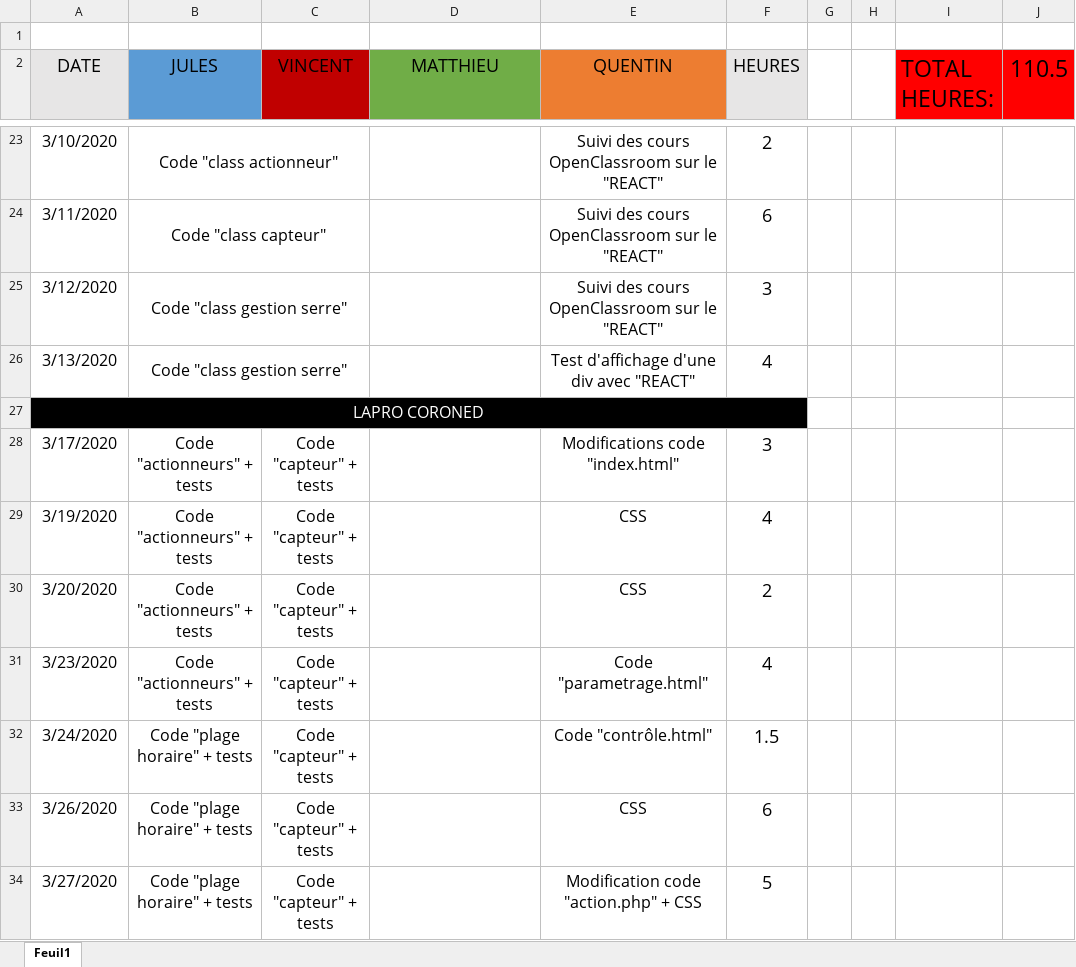
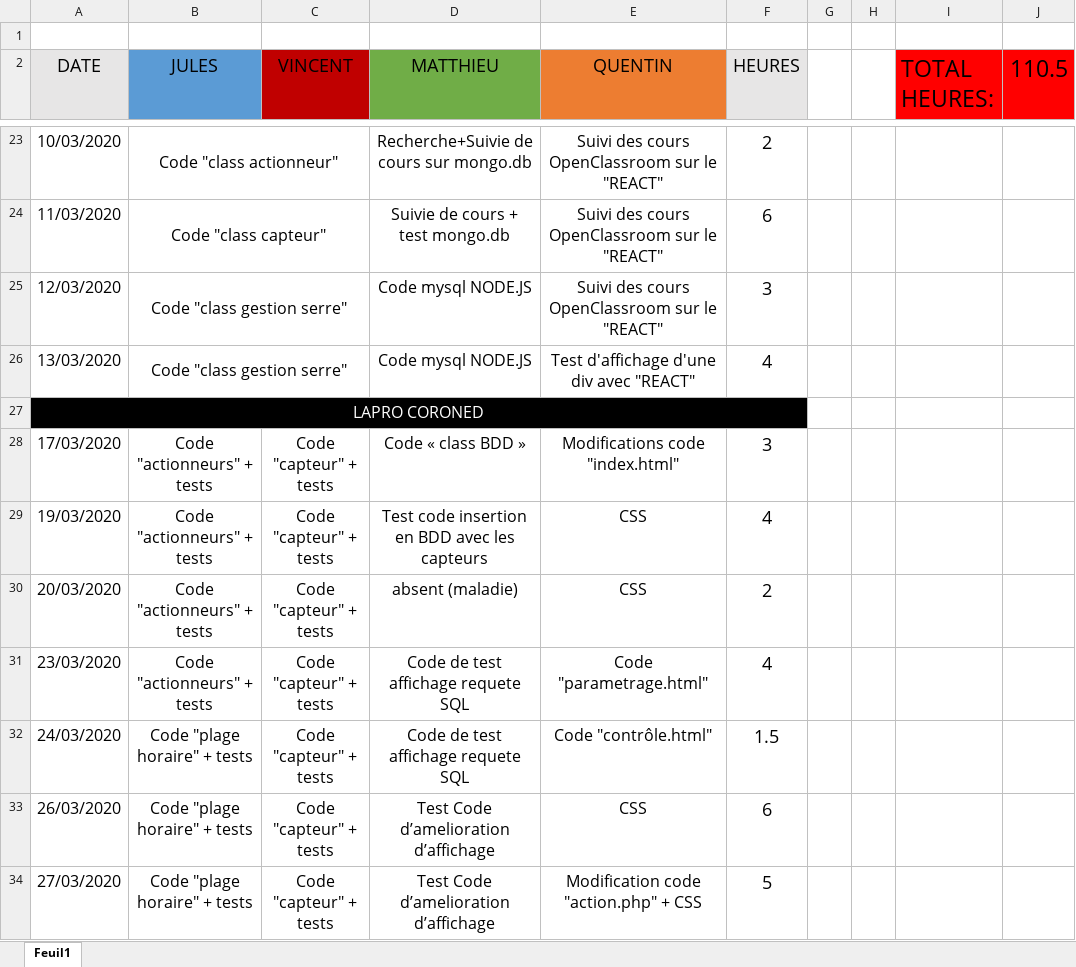
Before and after one commit to Yvea/ProjetSerre, an Excel workbook: CRA.xlsx, sheet Feuil1, drawn as a sheet; only a part is shown, gaps mark what is left out; values as stored, in another font and other column widths than the file's, no borders; the diff covers the shown part only; the diff names each change by its address in the sheet, - before the commit and + after, or states it on an @@ line.

```diff
--- a/CRA.xlsx (sheet Feuil1)
+++ b/CRA.xlsx (sheet Feuil1)
-A23 (DATE): 3/10/2020
+A23 (DATE): 10/03/2020
-D23 (MATTHIEU): (empty)
+D23 (MATTHIEU): Recherche+Suivie de cours sur mongo.db
-A24 (DATE): 3/11/2020
+A24 (DATE): 11/03/2020
-D24 (MATTHIEU): (empty)
+D24 (MATTHIEU): Suivie de cours + test mongo.db
-A25 (DATE): 3/12/2020
+A25 (DATE): 12/03/2020
-D25:D26 (MATTHIEU): (empty)
+D25:D26 (MATTHIEU): Code mysql NODE.JS
-A26 (DATE): 3/13/2020
+A26 (DATE): 13/03/2020
-A28 (DATE): 3/17/2020
+A28 (DATE): 17/03/2020
-D28 (MATTHIEU): (empty)
+D28 (MATTHIEU): Code « class BDD »
-A29 (DATE): 3/19/2020
+A29 (DATE): 19/03/2020
-D29 (MATTHIEU): (empty)
+D29 (MATTHIEU): Test code insertion en BDD avec les capteurs
-A30 (DATE): 3/20/2020
+A30 (DATE): 20/03/2020
-D30 (MATTHIEU): (empty)
+D30 (MATTHIEU): absent (maladie)
-A31 (DATE): 3/23/2020
+A31 (DATE): 23/03/2020
-D31:D32 (MATTHIEU): (empty)
+D31:D32 (MATTHIEU): Code de test affichage requete SQL
-A32 (DATE): 3/24/2020
+A32 (DATE): 24/03/2020
-A33 (DATE): 3/26/2020
+A33 (DATE): 26/03/2020
-D33:D34 (MATTHIEU): (empty)
+D33:D34 (MATTHIEU): Test Code d’amelioration d’affichage
-A34 (DATE): 3/27/2020
+A34 (DATE): 27/03/2020
```
Also changed, not shown: 34 edited cells elsewhere in this sheet.
